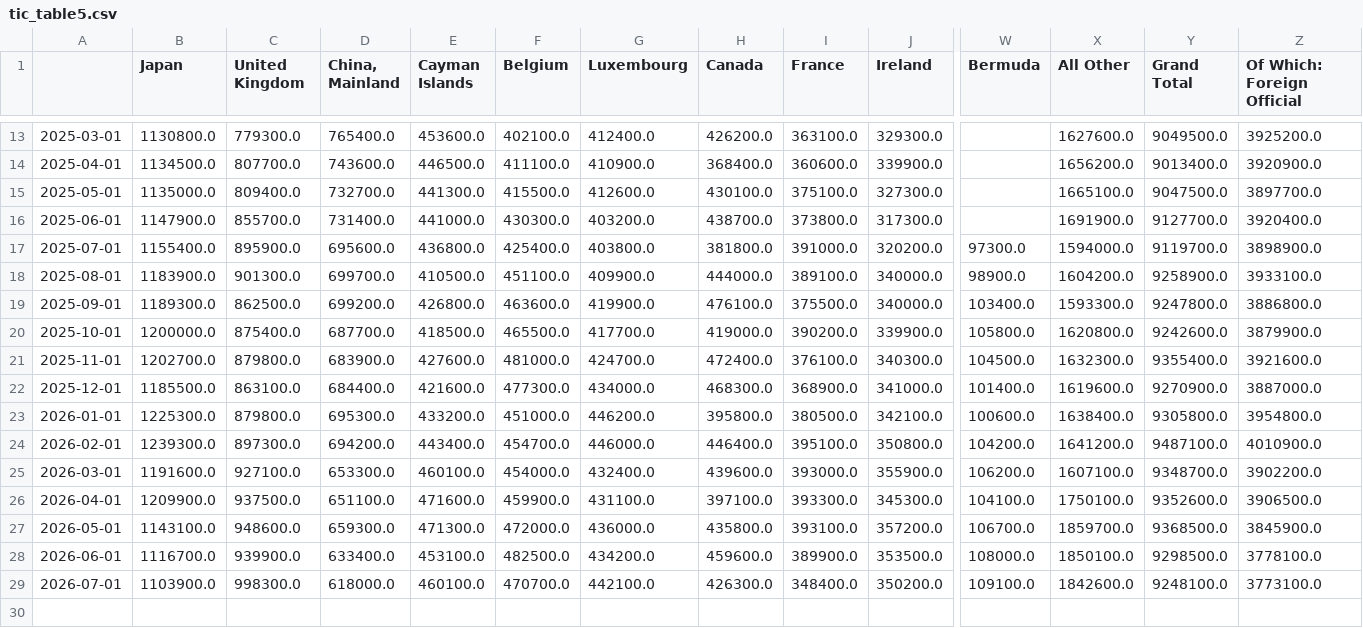
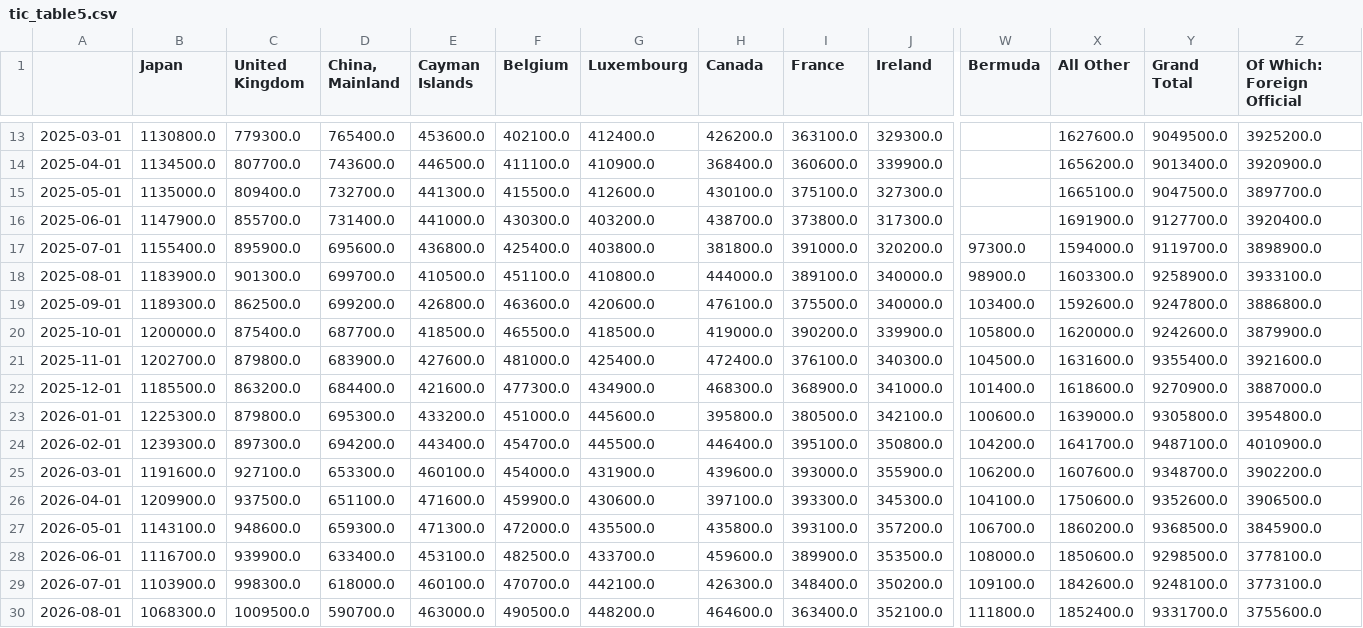
Before and after one commit to ilchen/US_Economic_Data_Analysis, a CSV file: treasury_data/tic_table5.csv, drawn as a sheet; only a part is shown, gaps mark what is left out; rows hold the shown columns only; the diff names each change by its address in the sheet, - before the commit and + after, or states it on an @@ line.

Commit message:
Refactored for pandas 3.1.x and refreshed with latest data

```diff
--- a/treasury_data/tic_table5.csv
+++ b/treasury_data/tic_table5.csv
-G18 (Luxembourg): 409900.0
+G18 (Luxembourg): 410800.0
-X18 (All Other): 1604200.0
+X18 (All Other): 1603300.0
-G19 (Luxembourg): 419900.0
+G19 (Luxembourg): 420600.0
-X19 (All Other): 1593300.0
+X19 (All Other): 1592600.0
-G20 (Luxembourg): 417700.0
+G20 (Luxembourg): 418500.0
-X20 (All Other): 1620800.0
+X20 (All Other): 1620000.0
-G21 (Luxembourg): 424700.0
+G21 (Luxembourg): 425400.0
-X21 (All Other): 1632300.0
+X21 (All Other): 1631600.0
-C22 (United Kingdom): 863100.0
+C22 (United Kingdom): 863200.0
-G22 (Luxembourg): 434000.0
+G22 (Luxembourg): 434900.0
-X22 (All Other): 1619600.0
+X22 (All Other): 1618600.0
-G23 (Luxembourg): 446200.0
+G23 (Luxembourg): 445600.0
-X23 (All Other): 1638400.0
+X23 (All Other): 1639000.0
-G24 (Luxembourg): 446000.0
+G24 (Luxembourg): 445500.0
-X24 (All Other): 1641200.0
+X24 (All Other): 1641700.0
-G25 (Luxembourg): 432400.0
+G25 (Luxembourg): 431900.0
-X25 (All Other): 1607100.0
+X25 (All Other): 1607600.0
-G26 (Luxembourg): 431100.0
+G26 (Luxembourg): 430600.0
-X26 (All Other): 1750100.0
+X26 (All Other): 1750600.0
-G27 (Luxembourg): 436000.0
+G27 (Luxembourg): 435500.0
-X27 (All Other): 1859700.0
+X27 (All Other): 1860200.0
-G28 (Luxembourg): 434200.0
+G28 (Luxembourg): 433700.0
-X28 (All Other): 1850100.0
+X28 (All Other): 1850600.0
+row 30: 2026-08-01 | 1068300.0 | 1009500.0 | 590700.0 | 463000.0 | 490500.0 | 448200.0 | 464600.0 | 363400.0 | 352100.0 | 111800.0 | 1852400.0 | 9331700.0 | 3755600.0
```
Also changed, not shown: 1 other file.
